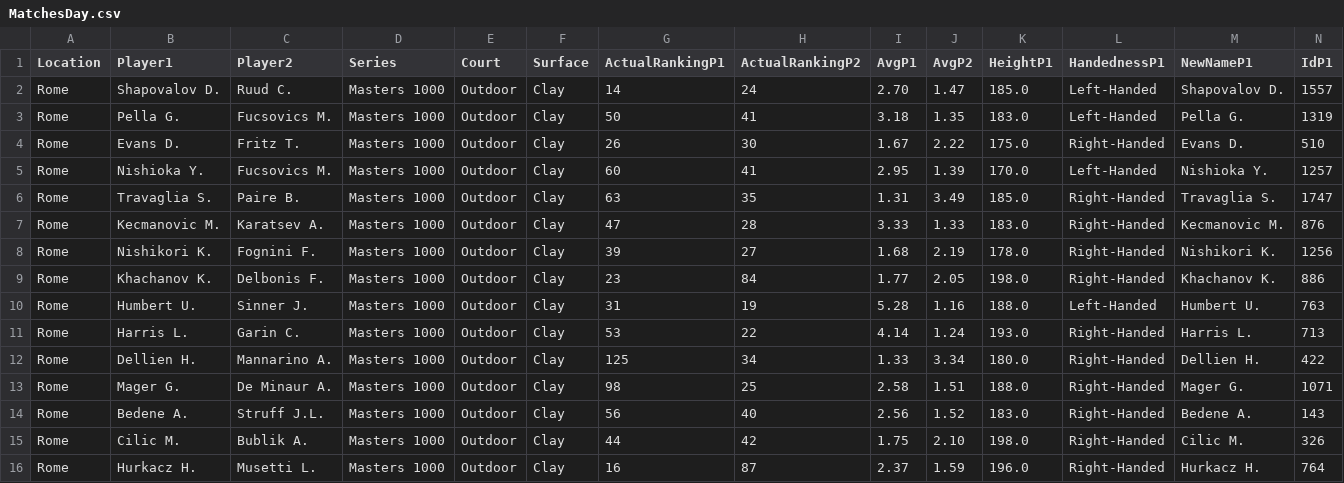
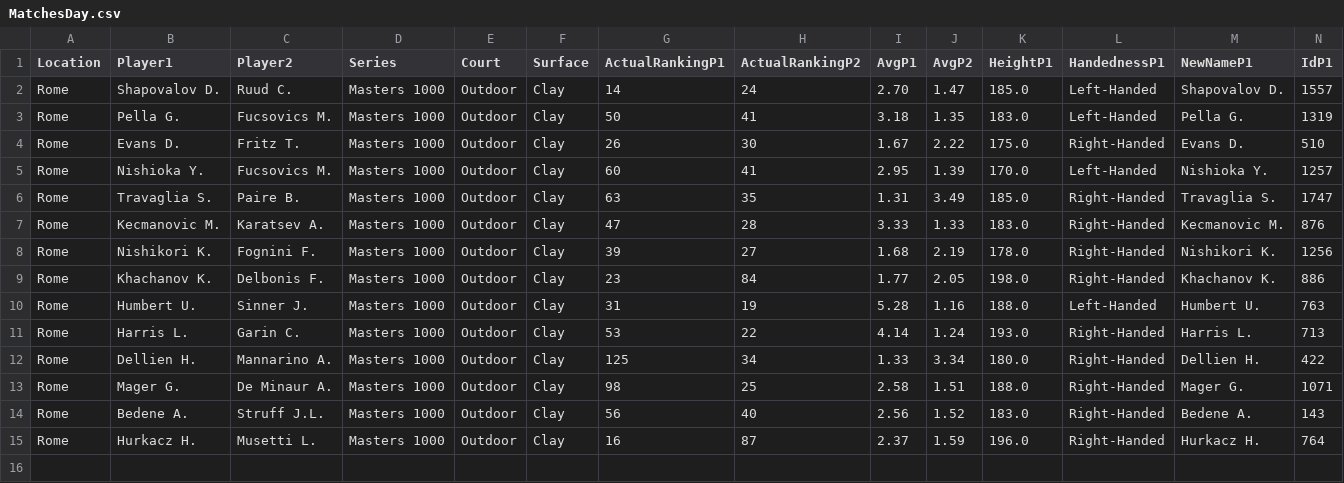
Before and after one commit to pmecchia/atp-prediction-webapp, a CSV file: MatchesDay.csv, drawn as a sheet; only a part is shown; rows hold the shown columns only; the diff names each change by its address in the sheet, - before the commit and + after, or states it on an @@ line.

Commit message:
Update MatchesDay.csv

```diff
--- a/MatchesDay.csv
+++ b/MatchesDay.csv
-row 15: Rome | Cilic M. | Bublik A. | Masters 1000 | Outdoor | Clay | 44 | 42 | 1.75 | 2.10 | 198.0 | Right-Handed | Cilic M. | 326
```
